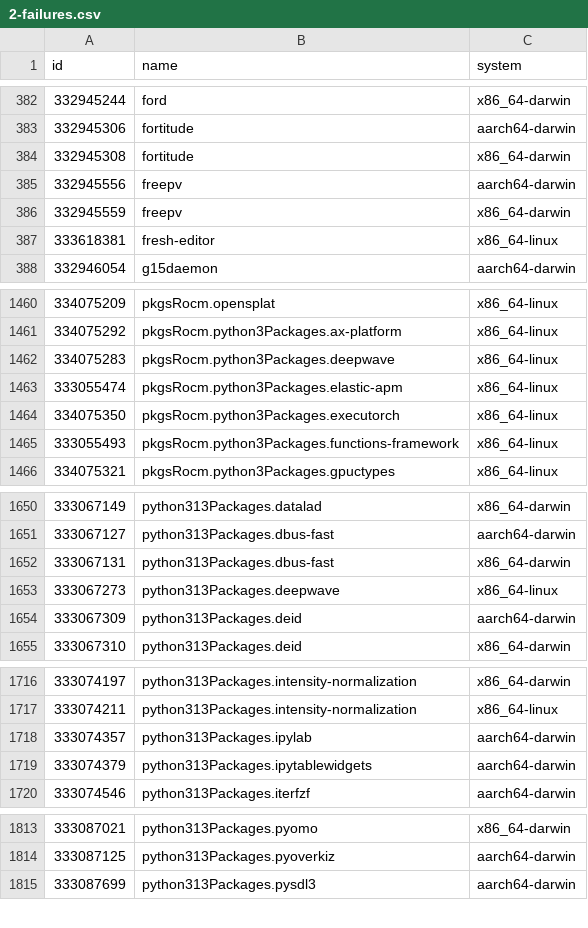
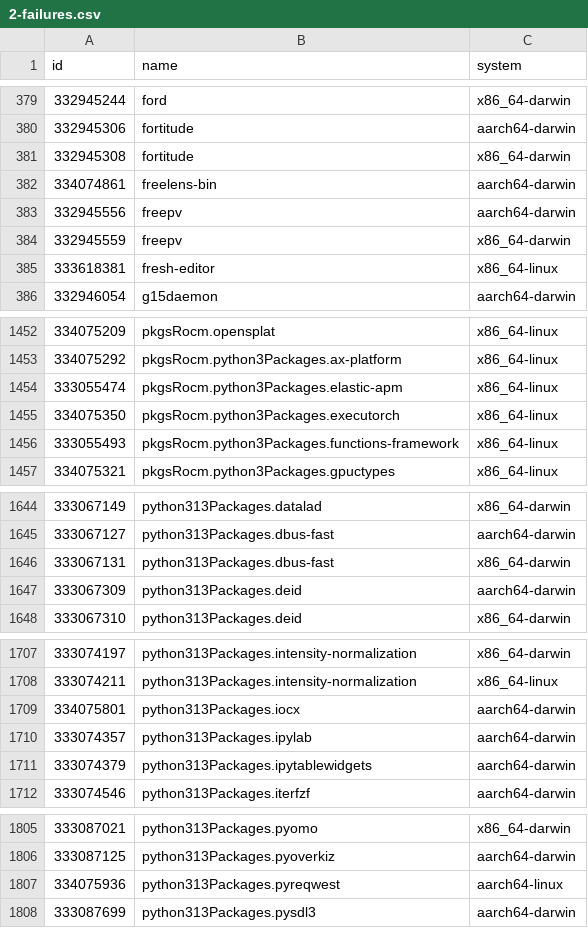
Before and after one commit to Sigmanificient/nixpkgs-failure-notify, a CSV file: results/trunk/2-failures.csv, drawn as a sheet; only a part is shown, gaps mark what is left out; the diff covers the shown part only.

```diff
--- a/results/trunk/2-failures.csv
+++ b/results/trunk/2-failures.csv
@@ -384,2 +381,3 @@ id,name,system
 332945308,fortitude,x86_64-darwin
+334074861,freelens-bin,aarch64-darwin
 332945556,freepv,aarch64-darwin
@@ -1461,3 +1453,2 @@ id,name,system
 334075292,pkgsRocm.python3Packages.ax-platform,x86_64-linux
-334075283,pkgsRocm.python3Packages.deepwave,x86_64-linux
 333055474,pkgsRocm.python3Packages.elastic-apm,x86_64-linux
@@ -1652,3 +1646,2 @@ id,name,system
 333067131,python313Packages.dbus-fast,x86_64-darwin
-333067273,python313Packages.deepwave,x86_64-linux
 333067309,python313Packages.deid,aarch64-darwin
@@ -1717,2 +1708,3 @@ id,name,system
 333074211,python313Packages.intensity-normalization,x86_64-linux
+334075801,python313Packages.iocx,aarch64-darwin
 333074357,python313Packages.ipylab,aarch64-darwin
@@ -1814,2 +1806,3 @@ id,name,system
 333087125,python313Packages.pyoverkiz,aarch64-darwin
+334075936,python313Packages.pyreqwest,aarch64-linux
 333087699,python313Packages.pysdl3,aarch64-darwin
```
Also changed, not shown: 7 added rows, 19 removed rows and 6 edited cells elsewhere in this file, results/staging-next/3-failures-aarch64-linux.csv, results/staging-next/3-failures-x86_64-linux.csv, 13 other files.
